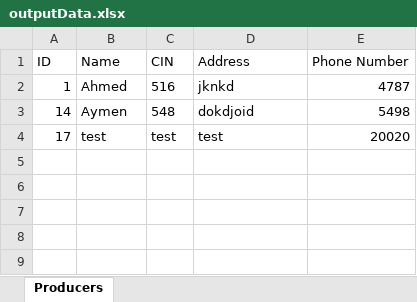
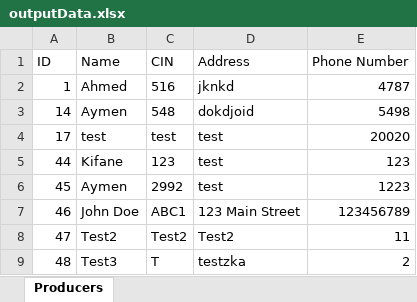
Before and after one commit to YassineKifane/JavaFX-CRUD, an Excel workbook: src/main/resources/files/outputData.xlsx, sheet Producers, drawn as a sheet; values as stored, in another font and other column widths than the file's, no borders; the diff names each change by its address in the sheet, - before the commit and + after, or states it on an @@ line.

```diff
--- a/src/main/resources/files/outputData.xlsx (sheet Producers)
+++ b/src/main/resources/files/outputData.xlsx (sheet Producers)
+row 5: 44 | Kifane | 123 | test | 123
+row 6: 45 | Aymen | 2992 | test | 1223
+row 7: 46 | John Doe | ABC1 | 123 Main Street | 123456789
+row 8: 47 | Test2 | Test2 | Test2 | 11
+row 9: 48 | Test3 | T | testzka | 2
```
Also changed, not shown: 18 other files.
